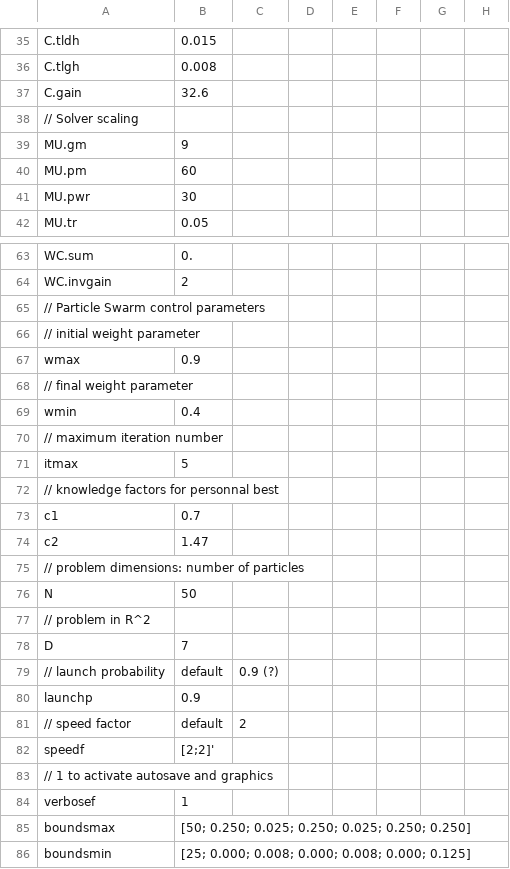
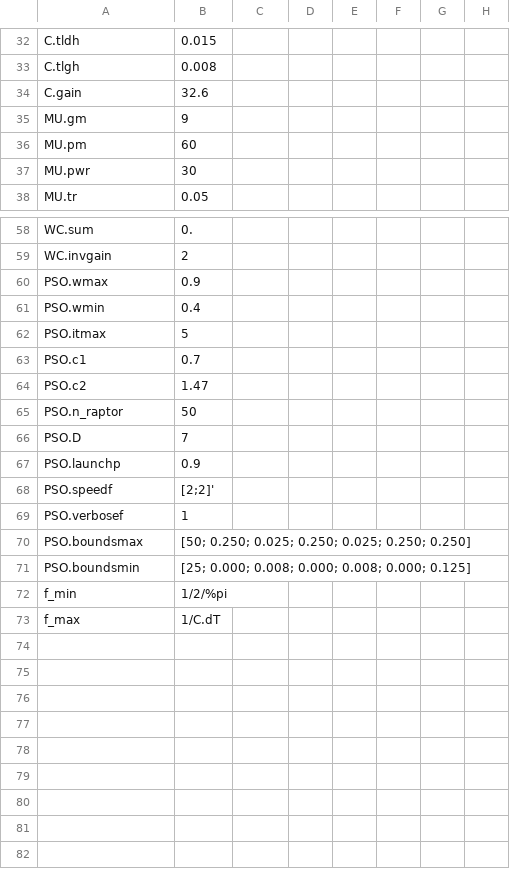
Before and after one commit to davegutz/sciDAG, a CSV file: Control/Servo/allServo-PSO_input.csv, drawn as a sheet; only a part is shown, gaps mark what is left out; the diff covers the shown part only.

```diff
--- a/Control/Servo/allServo-PSO_input.csv
+++ b/Control/Servo/allServo-PSO_input.csv
@@ -37,3 +34,2 @@ C.tlgh, 0.008,
 C.gain, 32.6,
-// Solver scaling
 MU.gm, 9,
@@ -64,23 +59,15 @@ WC.sum, 0. ,
 WC.invgain, 2,
-// Particle Swarm control parameters
-//   initial weight parameter
-wmax,0.9,
-//   final weight parameter
-wmin,0.4,
-//   maximum iteration number
-itmax,5,
-//   knowledge factors for personnal best
-c1,0.7,
-c2,1.47,
-//   problem dimensions: number of particles
-N,50,
-//   problem in R^2
-D,7,
-//   launch probability, default,0.9 (?)
-launchp,0.9,
-//   speed factor, default,2
-speedf,[2;2]',
-//   1 to activate autosave and graphics
-verbosef,1,
-boundsmax,[50; 0.250; 0.025; 0.250; 0.025; 0.250; 0.250],
-boundsmin,[25; 0.000; 0.008; 0.000; 0.008; 0.000; 0.125],
+PSO.wmax,0.9,
+PSO.wmin,0.4,
+PSO.itmax,5,
+PSO.c1,0.7,
+PSO.c2,1.47,
+PSO.n_raptor,50,
+PSO.D,7,
+PSO.launchp,0.9,
+PSO.speedf,[2;2]',
+PSO.verbosef,1,
+PSO.boundsmax,[50; 0.250; 0.025; 0.250; 0.025; 0.250; 0.250],
+PSO.boundsmin,[25; 0.000; 0.008; 0.000; 0.008; 0.000; 0.125],
+f_min,1/2/%pi,
+f_max,1/C.dT,
```
Also changed, not shown: 2 added rows, 5 removed rows and 3 edited cells elsewhere in this file, 11 other files.
